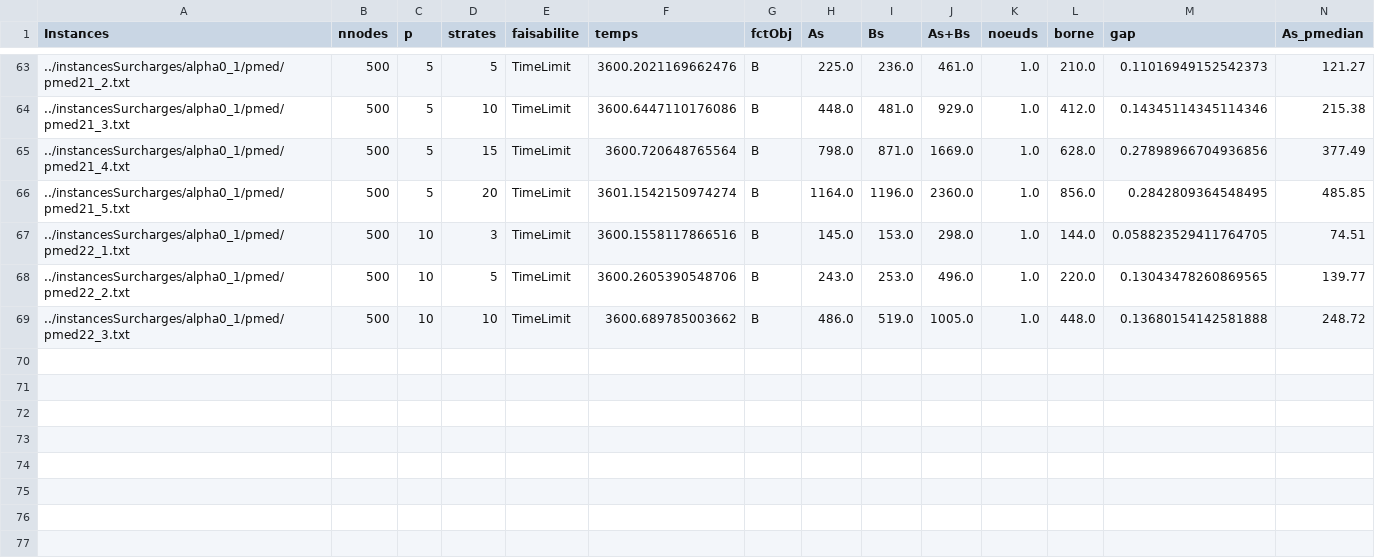
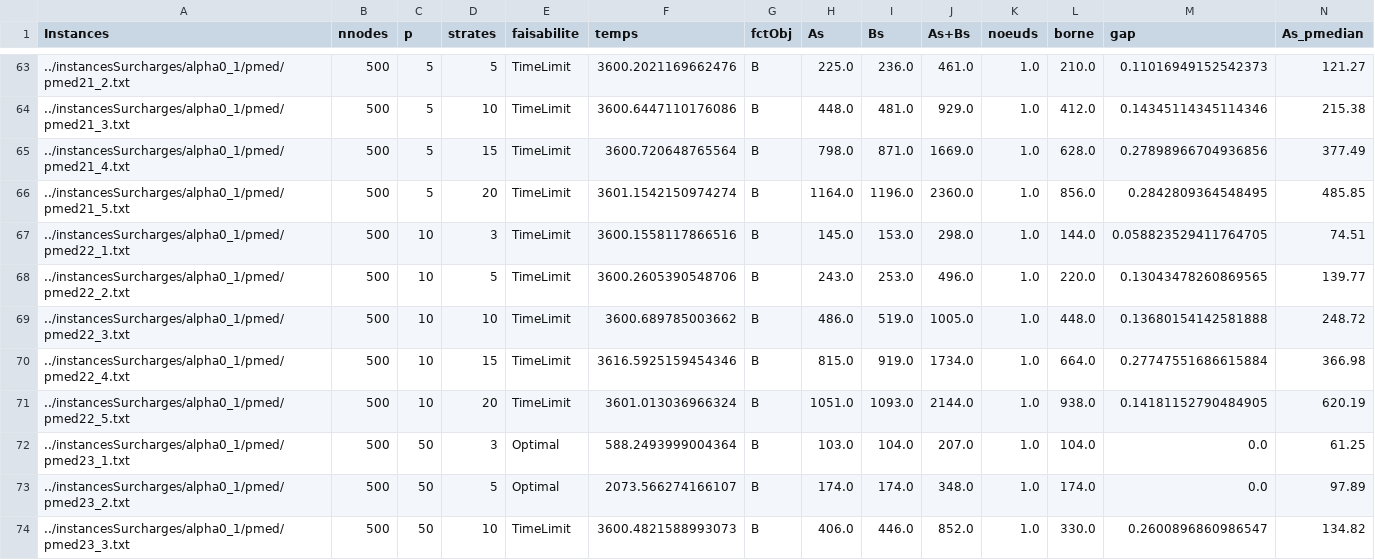
Before and after one commit to anto-nainFR/GurobiTests, a CSV file: resultats/fctB/alpha0_1/pmed.csv, drawn as a sheet; only a part is shown, gaps mark what is left out; rows hold the shown columns only; the diff names each change by its address in the sheet, - before the commit and + after, or states it on an @@ line.

Commit message:
suite resultats

```diff
--- a/resultats/fctB/alpha0_1/pmed.csv
+++ b/resultats/fctB/alpha0_1/pmed.csv
+row 70: ../instancesSurcharges/alpha0_1/pmed/pmed22_4.txt | 500 | 10 | 15 | TimeLimit | 3616.5925159454346 | B | 815.0 | 919.0 | 1734.0 | 1.0 | 664.0 | 0.27747551686615884 | 366.98
+row 71: ../instancesSurcharges/alpha0_1/pmed/pmed22_5.txt | 500 | 10 | 20 | TimeLimit | 3601.013036966324 | B | 1051.0 | 1093.0 | 2144.0 | 1.0 | 938.0 | 0.14181152790484905 | 620.19
+row 72: ../instancesSurcharges/alpha0_1/pmed/pmed23_1.txt | 500 | 50 | 3 | Optimal | 588.2493999004364 | B | 103.0 | 104.0 | 207.0 | 1.0 | 104.0 | 0.0 | 61.25
+row 73: ../instancesSurcharges/alpha0_1/pmed/pmed23_2.txt | 500 | 50 | 5 | Optimal | 2073.566274166107 | B | 174.0 | 174.0 | 348.0 | 1.0 | 174.0 | 0.0 | 97.89
+row 74: ../instancesSurcharges/alpha0_1/pmed/pmed23_3.txt | 500 | 50 | 10 | TimeLimit | 3600.4821588993073 | B | 406.0 | 446.0 | 852.0 | 1.0 | 330.0 | 0.2600896860986547 | 134.82
```
Also changed, not shown: resultats/fctA/alpha0_1/pmed.csv, resultats/fctA/alpha0_3/lorena.csv, 7 other files.
